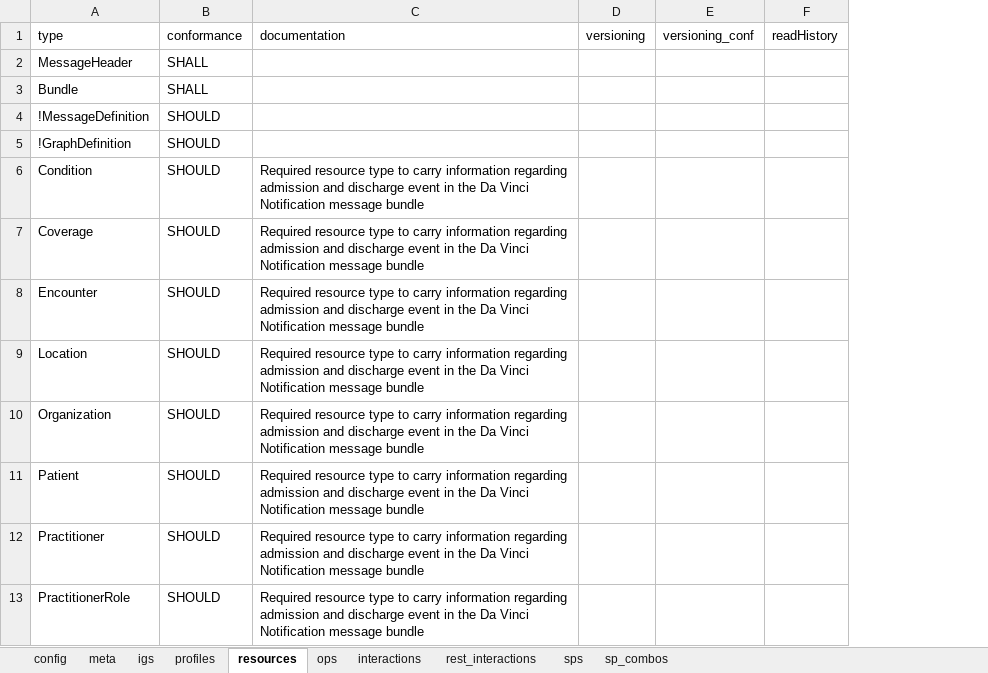
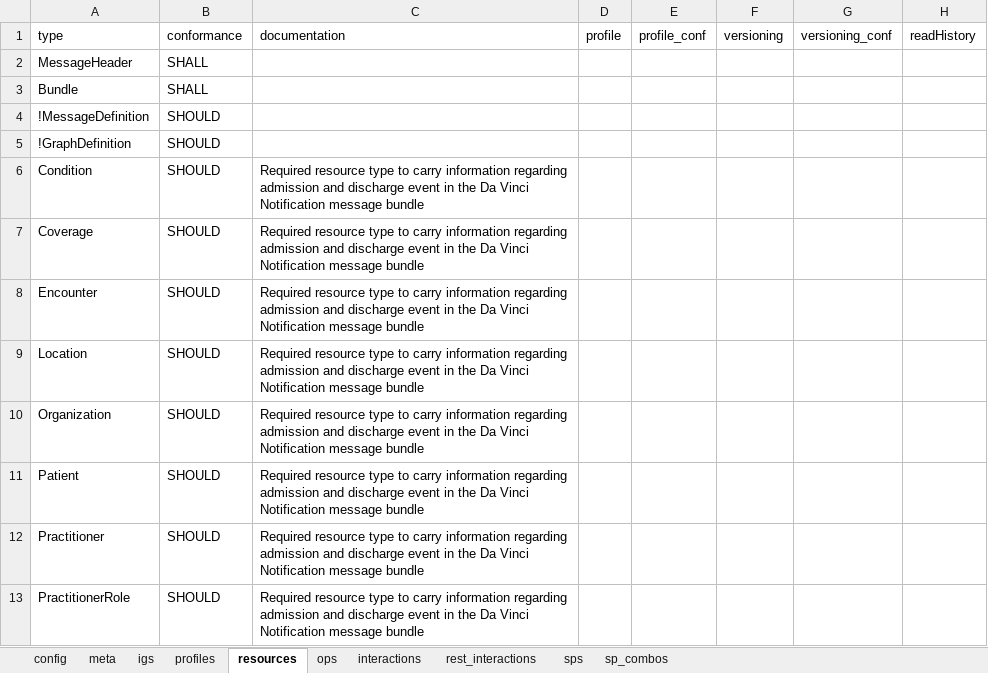
Before and after one commit to HL7/davinci-alerts, an Excel workbook: input/resources/source-data/capstatements-spreadsheets/alert-initiator.xlsx, sheet resources, drawn as a sheet; only a part is shown; values as stored, in another font and other column widths than the file's, no borders; the diff names each change by its address in the sheet, - before the commit and + after, or states it on an @@ line.

```diff
--- a/input/resources/source-data/capstatements-spreadsheets/alert-initiator.xlsx (sheet resources)
+++ b/input/resources/source-data/capstatements-spreadsheets/alert-initiator.xlsx (sheet resources)
+column D, row 1: profile
+column E, row 1: profile_conf
```
Also changed, not shown: sheet profiles, sheet config, input/resources/source-data/capstatements-spreadsheets/alert-receiver.xlsx, input/resources/source-data/capstatements-spreadsheets/notification-forwarder.xlsx, 10 other files.
